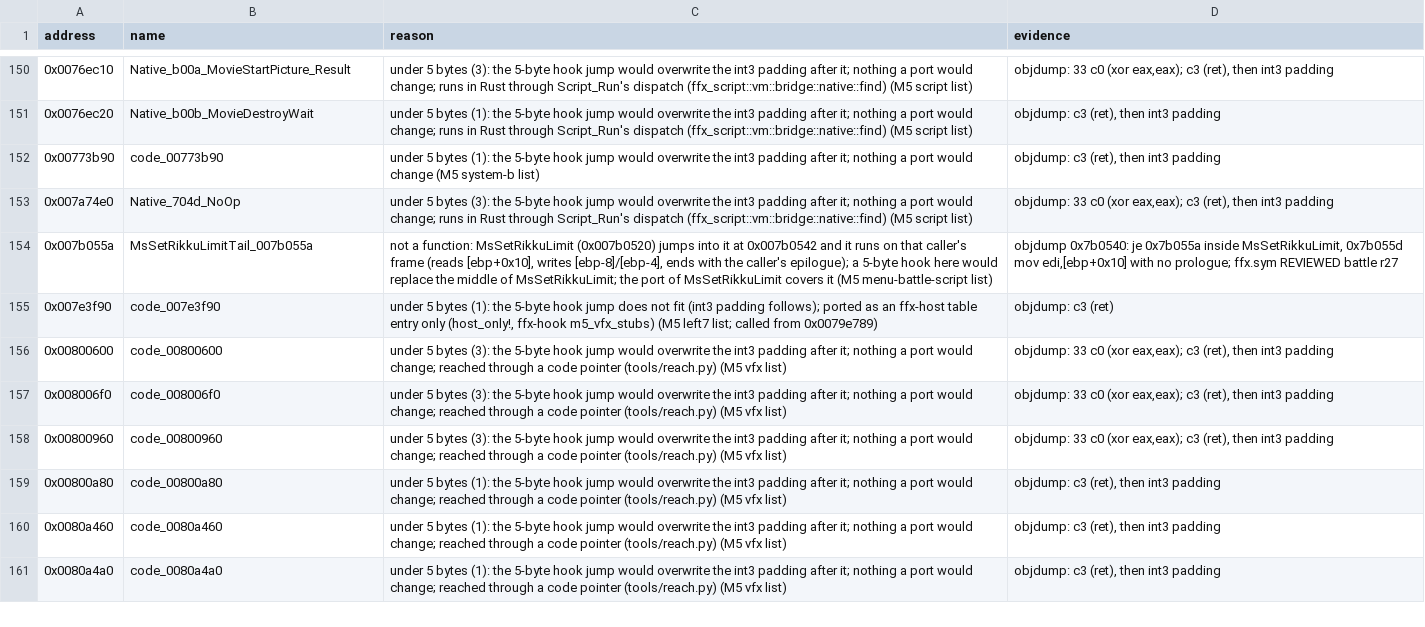
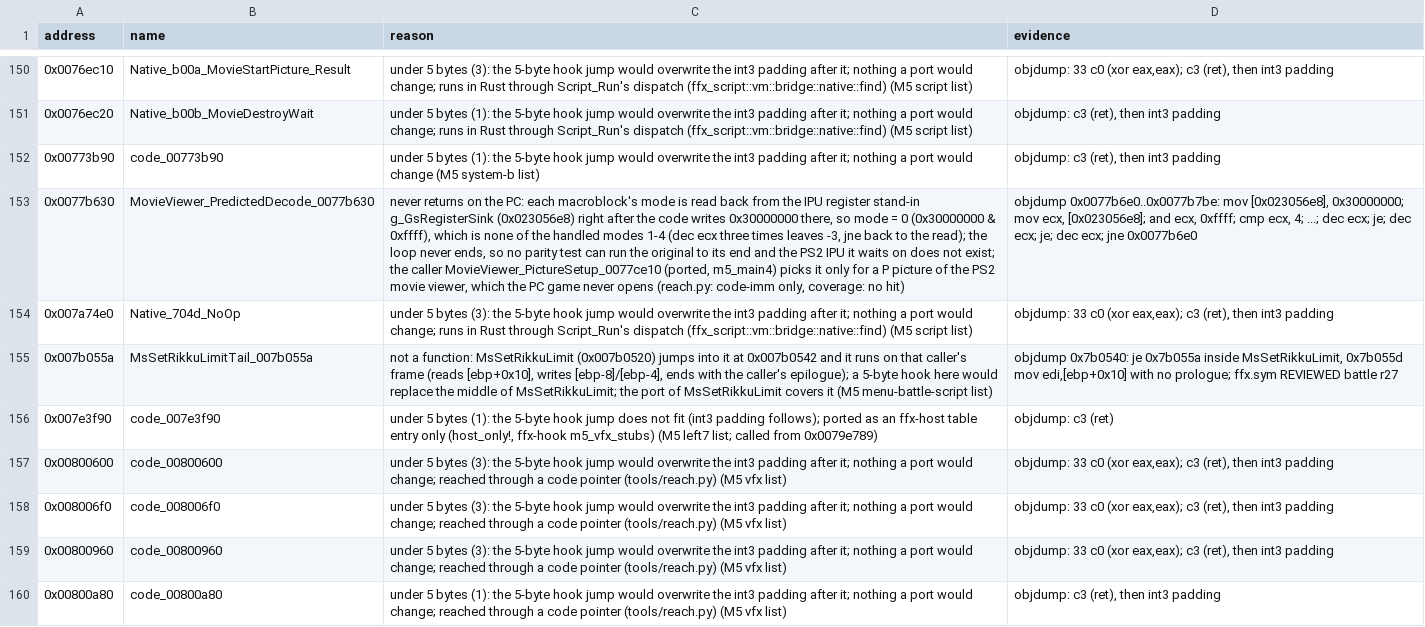
Before and after one commit to yutamago/ffx-rust, a TSV file: symbols/m5-not-portable.tsv, drawn as a sheet; only a part is shown, gaps mark what is left out; the shorter side is filled out with more unchanged rows; the diff names each change by its address in the sheet, - before the commit and + after, or states it on an @@ line.

Commit message:
M5 tail9 b3: the opus colour handler 0x00809f90 (real bounds 0x00809f90..0x0080a455, opus table 0x00c48ec8 entry 0x90; ffx_glue_other::l9_vfx), the input device entry ctor 0x00620540 (ffx_pother_b::l9_input); 0x006203b0 dropped (0 refs), 0x0077b630 not portable (never returns on the PC)
0x00809f90 every nibble on random command data (-0.0, NaN, out of ftol's
range), the CLUT green vectors at the original's 16-aligned frame; mutants
run in full (x87 and twelve cases): 22/22 killed after a -0.0 input was
added (cs-one is equivalent: 1.0 stored over 1.0).
0x006203b0: reach.py's node ran past its ret over the undumped 0x00620520
(0 refs) and 0x00620540 (the vector constructor iterator's element
constructor), which is what was reachable.
0x0077b630 MovieViewer_PredictedDecode: the mode it reads back from the
IPU stand-in word is the 0x30000000 it just wrote (& 0xffff = 0), no mode:
the loop never ends; symbols/m5-not-portable.tsv.
Mutants b2 (PC2, 30% sample): 14/15 killed in l9_video (rt-d4: a store
overwritten before return, visible only to other threads), jobs 1/2
(jk-slot: pushJob rereads the same queue word: equivalent).

```diff
--- a/symbols/m5-not-portable.tsv
+++ b/symbols/m5-not-portable.tsv
+row 153: 0x0077b630 | MovieViewer_PredictedDecode_0077b630 | never returns on the PC: each macroblock's mode is read back from the IPU register stand-in g_GsRegisterSink (0x023056e8) right after the code writes 0x30000000 there, so mode = 0 (0x30000000 & 0xffff), which is none of the handled modes 1-4 (dec ecx three times leaves -3, jne back to the read); the loop never ends, so no parity test can run the original to its end and the PS2 IPU it waits on does not exist; the caller MovieViewer_PictureSetup_0077ce10 (ported, m5_main4) picks it only for a P picture of the PS2 movie viewer, which the PC game never opens (reach.py: code-imm only, coverage: no hit) | objdump 0x0077b6e0..0x0077b7be: mov [0x023056e8], 0x30000000; mov ecx, [0x023056e8]; and ecx, 0xffff; cmp ecx, 4; ...; dec ecx; je; dec ecx; je; dec ecx; jne 0x0077b6e0
```
Also changed, not shown: symbols/m5-dropped.tsv, symbols/sizes.tsv, 8 other files.
